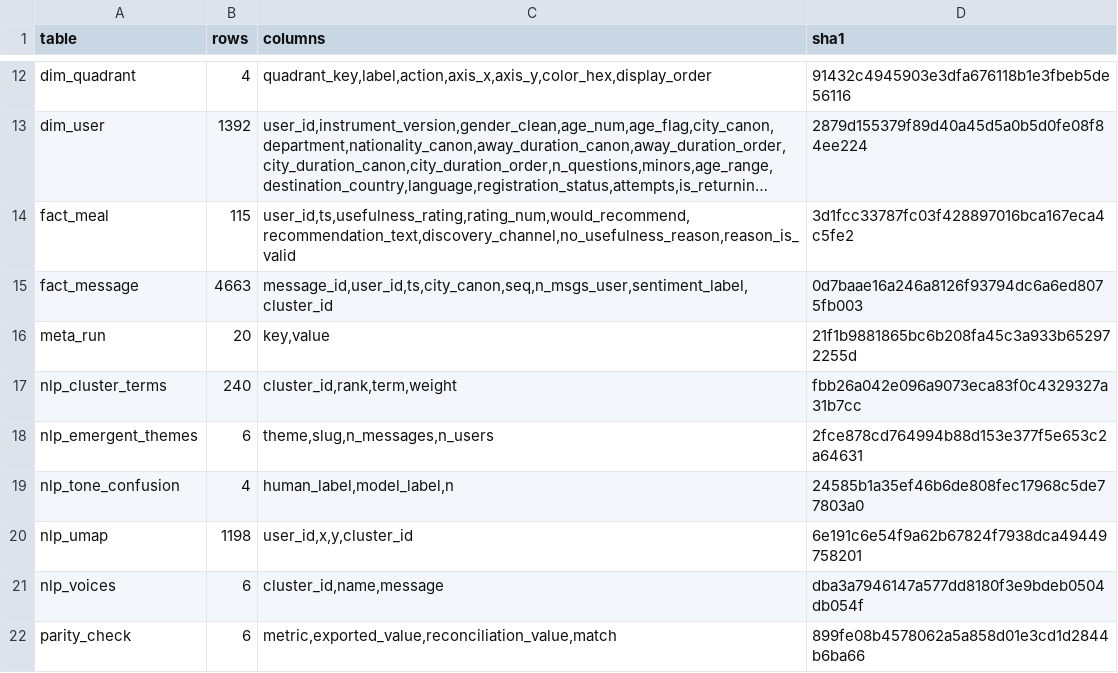
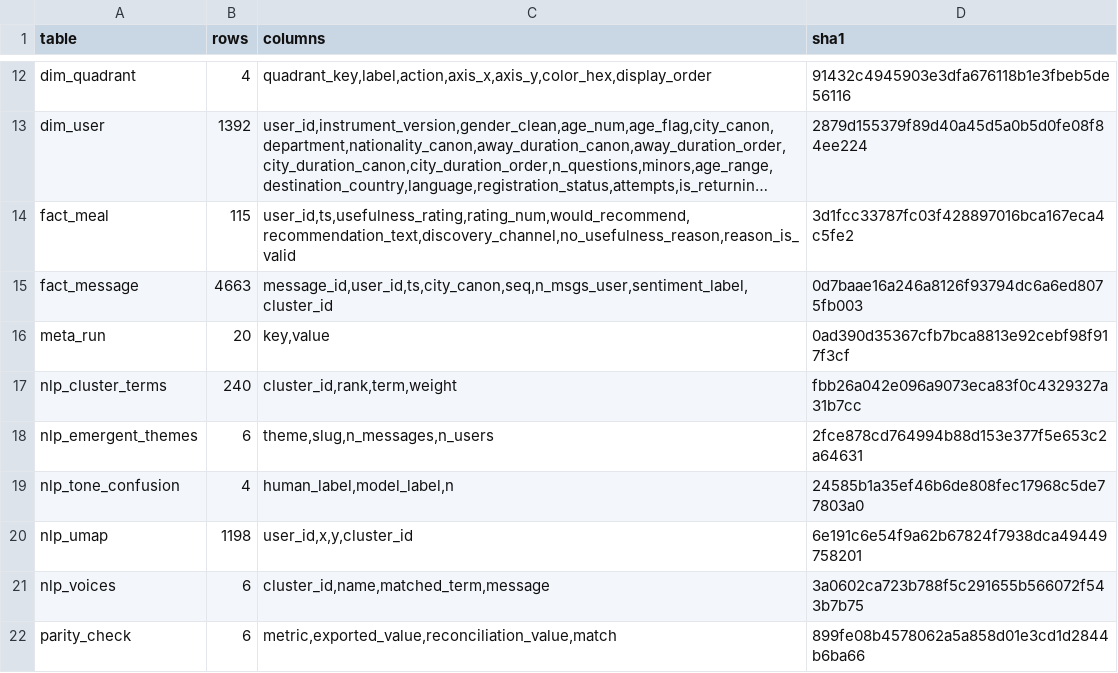
Before and after one commit to DiversaStudio/chatbot_methodology_mmc, a CSV file: exports/_manifest.csv, drawn as a sheet; only a part is shown, gaps mark what is left out; long unchanged cells end in ….

```diff
--- a/exports/_manifest.csv
+++ b/exports/_manifest.csv
@@ -15,3 +15,3 @@ fact_meal,115,"user_id,ts,usefulness_rating,rating_num,would_recommend,recommend
 fact_message,4663,"message_id,user_id,ts,city_canon,seq,n_msgs_user,sentiment_label,cluster_id",0d7baae16a246a8126f93794dc6a6ed8075fb003
-meta_run,20,"key,value",21f1b9881865bc6b208fa45c3a933b652972255d
+meta_run,20,"key,value",0ad390d35367cfb7bca8813e92cebf98f917f3cf
 nlp_cluster_terms,240,"cluster_id,rank,term,weight",fbb26a042e096a9073eca83f0c4329327a31b7cc
@@ -20,3 +20,3 @@ nlp_tone_confusion,4,"human_label,model_label,n",24585b1a35ef46b6de808fec17968c5
 nlp_umap,1198,"user_id,x,y,cluster_id",6e191c6e54f9a62b67824f7938dca49449758201
-nlp_voices,6,"cluster_id,name,message",dba3a7946147a577dd8180f3e9bdeb0504db054f
+nlp_voices,6,"cluster_id,name,matched_term,message",3a0602ca723b788f5c291655b566072f543b7b75
 parity_check,6,"metric,exported_value,reconciliation_value,match",899fe08b4578062a5a858d01e3cd1d2844b6ba66
```
Also changed, not shown: exports/meta_run.csv, exports/nlp_voices.csv, 10 other files.
